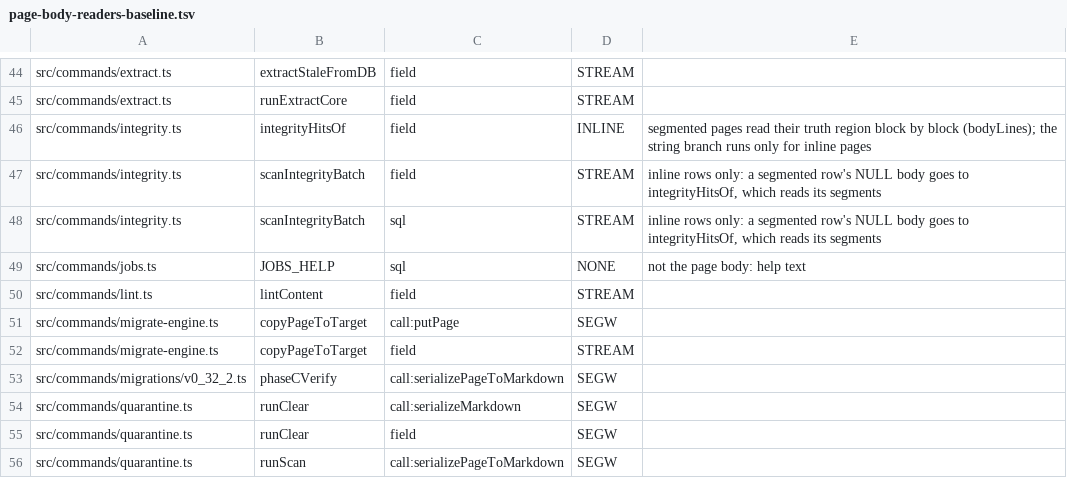
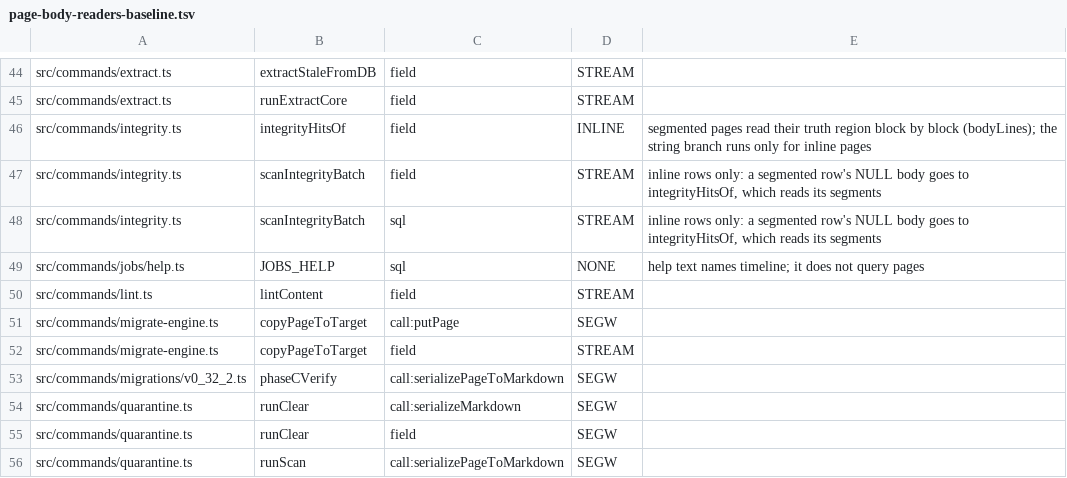
Before and after one commit to grenben/abrain, a TSV file: scripts/page-body-readers-baseline.tsv, drawn as a sheet; only a part is shown, gaps mark what is left out; the diff covers the shown part only.

```diff
--- a/scripts/page-body-readers-baseline.tsv
+++ b/scripts/page-body-readers-baseline.tsv
@@ -48,3 +48,3 @@ src/commands/integrity.ts	scanIntegrityBatch	field	STREAM	inline rows only: a se
 src/commands/integrity.ts	scanIntegrityBatch	sql	STREAM	inline rows only: a segmented row's NULL body goes to integrityHitsOf, which reads its segments
-src/commands/jobs.ts	JOBS_HELP	sql	NONE	not the page body: help text
+src/commands/jobs/help.ts	JOBS_HELP	sql	NONE	help text names timeline; it does not query pages
 src/commands/lint.ts	lintContent	field	STREAM	
```
Also changed, not shown: 8 added rows elsewhere in this file, 30 other files.
